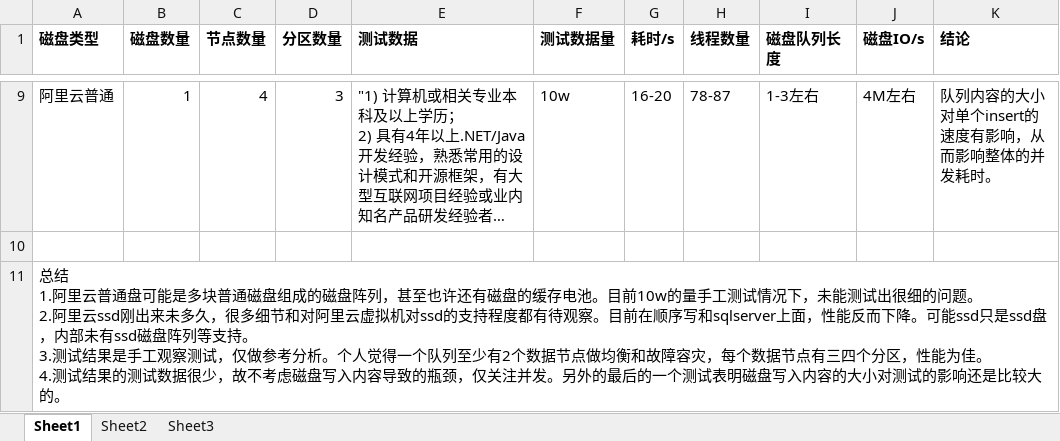
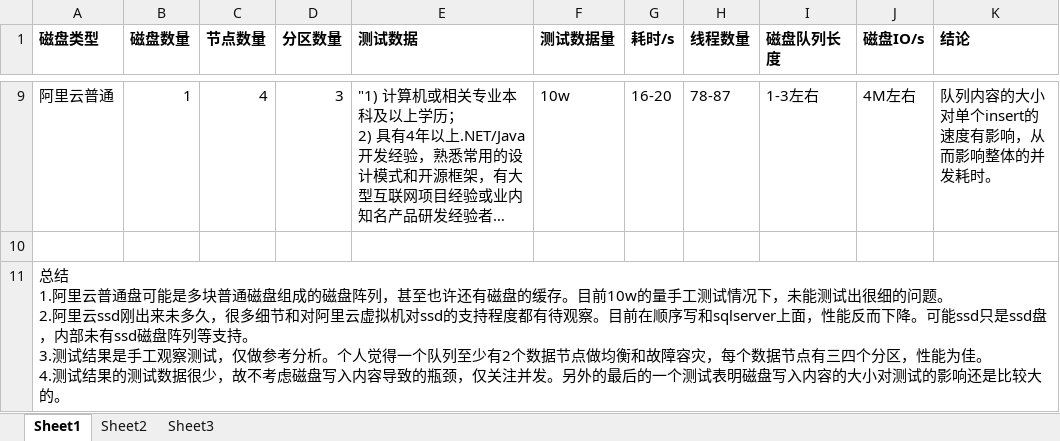
Before and after one commit to jango2015/Dyd.BusinessMQ.git-fork, an Excel workbook: 文档/业务消息队列(阿里云)性能测试报告.xlsx, sheet Sheet1, drawn as a sheet; only a part is shown, gaps mark what is left out; long unchanged cells end in …; values as stored, in another font and other column widths than the file's, no borders; the diff names each change by its address in the sheet, - before the commit and + after, or states it on an @@ line.

```diff
--- a/文档/业务消息队列(阿里云)性能测试报告.xlsx (sheet Sheet1)
+++ b/文档/业务消息队列(阿里云)性能测试报告.xlsx (sheet Sheet1)
-A11 (磁盘类型): …盘的缓存电池。目前10w…
+A11 (磁盘类型): …盘的缓存。目前10w…
```
Also changed, not shown: 13 other files.
